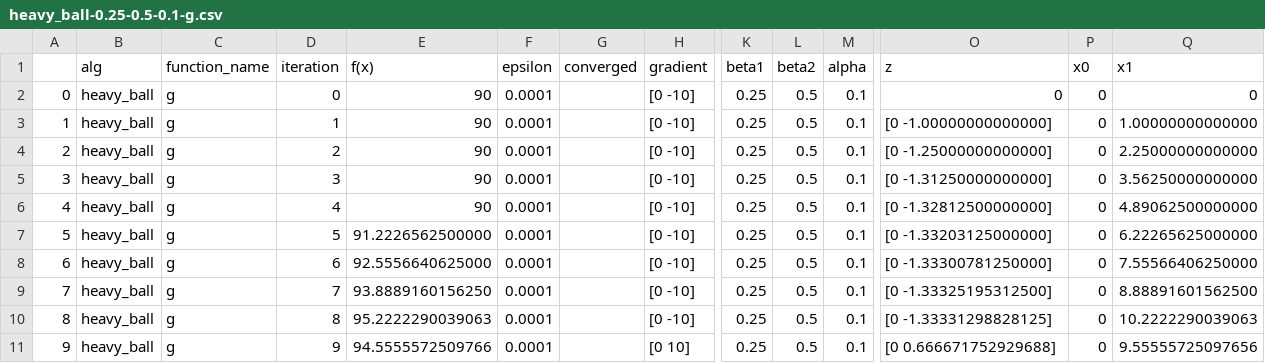
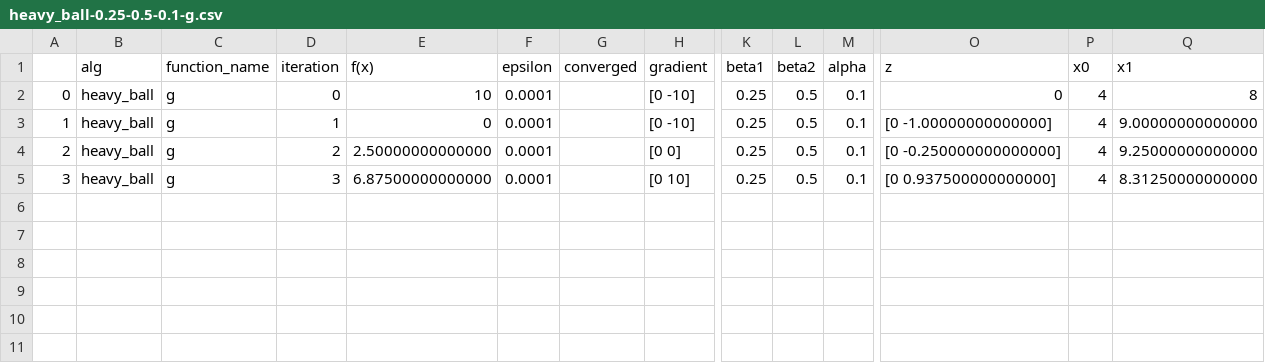
Before and after one commit to Neimhin/msc, a CSV file: optimisation/4/exp/heavy_ball-0.25-0.5-0.1-g.csv, drawn as a sheet; only a part is shown, gaps mark what is left out; rows hold the shown columns only; the diff names each change by its address in the sheet, - before the commit and + after, or states it on an @@ line.

```diff
--- a/optimisation/4/exp/heavy_ball-0.25-0.5-0.1-g.csv
+++ b/optimisation/4/exp/heavy_ball-0.25-0.5-0.1-g.csv
-E2 (f(x)): 90
+E2 (f(x)): 10
-P2:P5 (x0): 0
+P2:P5 (x0): 4
-Q2 (x1): 0
+Q2 (x1): 8
-E3 (f(x)): 90
+E3 (f(x)): 0
-Q3 (x1): 1.00000000000000
+Q3 (x1): 9.00000000000000
-E4 (f(x)): 90
+E4 (f(x)): 2.50000000000000
-H4 (gradient): [0 -10]
+H4 (gradient): [0 0]
-O4 (z): [0 -1.25000000000000]
+O4 (z): [0 -0.250000000000000]
-Q4 (x1): 2.25000000000000
+Q4 (x1): 9.25000000000000
-E5 (f(x)): 90
+E5 (f(x)): 6.87500000000000
-H5 (gradient): [0 -10]
+H5 (gradient): [0 10]
-O5 (z): [0 -1.31250000000000]
+O5 (z): [0 0.937500000000000]
-Q5 (x1): 3.56250000000000
+Q5 (x1): 8.31250000000000
-row 6: 4 | heavy_ball | g | 4 | 90 | 0.0001 |  | [0 -10] | 0.25 | 0.5 | 0.1 | [0 -1.32812500000000] | 0 | 4.89062500000000
-row 7: 5 | heavy_ball | g | 5 | 91.2226562500000 | 0.0001 |  | [0 -10] | 0.25 | 0.5 | 0.1 | [0 -1.33203125000000] | 0 | 6.22265625000000
-row 8: 6 | heavy_ball | g | 6 | 92.5556640625000 | 0.0001 |  | [0 -10] | 0.25 | 0.5 | 0.1 | [0 -1.33300781250000] | 0 | 7.55566406250000
-row 9: 7 | heavy_ball | g | 7 | 93.8889160156250 | 0.0001 |  | [0 -10] | 0.25 | 0.5 | 0.1 | [0 -1.33325195312500] | 0 | 8.88891601562500
-row 10: 8 | heavy_ball | g | 8 | 95.2222290039063 | 0.0001 |  | [0 -10] | 0.25 | 0.5 | 0.1 | [0 -1.33331298828125] | 0 | 10.2222290039063
-row 11: 9 | heavy_ball | g | 9 | 94.5555572509766 | 0.0001 |  | [0 10] | 0.25 | 0.5 | 0.1 | [0 0.666671752929688] | 0 | 9.55555725097656
```
Also changed, not shown: optimisation/4/exp/heavy_ball-0.25-0.5-0.1-f.csv, optimisation/4/exp/heavy_ball-0.9-0.5-0.01-f.csv, 47 other files.
